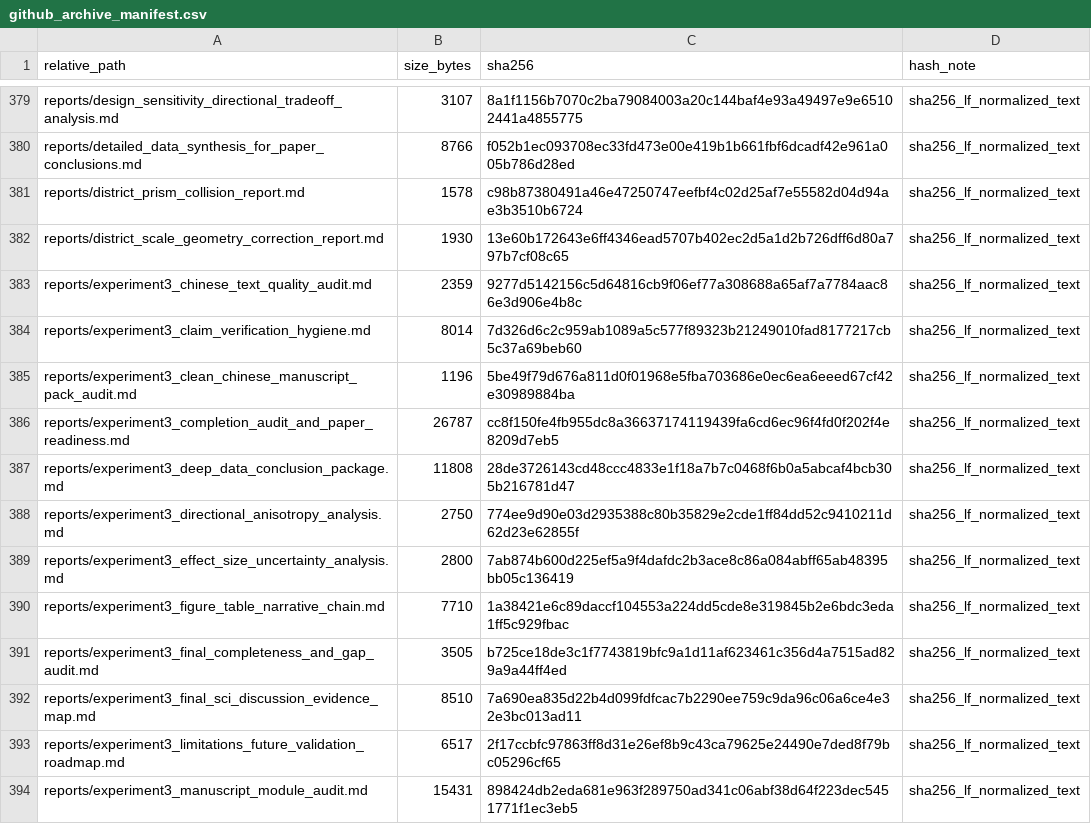
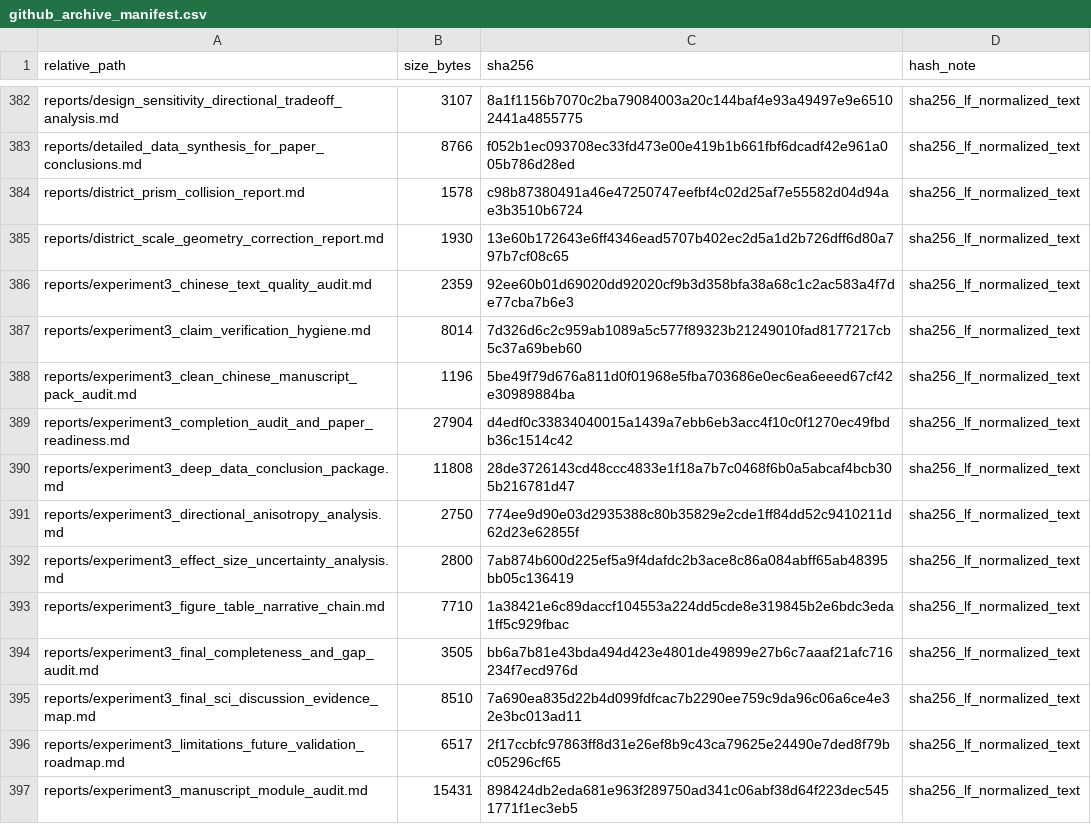
Before and after one commit to ShiyuMiao/citylbm, a CSV file: releases/v0.2.0/package/validation_experiments/Experiment3_TUM2TWIN_DigitalTwin_DesignApplication/manifests/github_archive_manifest.csv, drawn as a sheet; only a part is shown, gaps mark what is left out; the diff covers the shown part only.

```diff
--- a/releases/v0.2.0/package/validation_experiments/Experiment3_TUM2TWIN_DigitalTwin_DesignApplication/manifests/github_archive_manifest.csv
+++ b/releases/v0.2.0/package/validation_experiments/Experiment3_TUM2TWIN_DigitalTwin_DesignApplication/manifests/github_archive_manifest.csv
@@ -382,6 +385,6 @@ reports/district_prism_collision_report.md,1578,c98b87380491a46e47250747eefbf4c0
 reports/district_scale_geometry_correction_report.md,1930,13e60b172643e6ff4346ead5707b402ec2d5a1d2b726dff6d80a797b7cf08c65,sha256_lf_normalized_text
-reports/experiment3_chinese_text_quality_audit.md,2359,9277d5142156c5d64816cb9f06ef77a308688a65af7a7784aac86e3d906e4b8c,sha256_lf_normalized_text
+reports/experiment3_chinese_text_quality_audit.md,2359,92ee60b01d69020dd92020cf9b3d358bfa38a68c1c2ac583a4f7de77cba7b6e3,sha256_lf_normalized_text
 reports/experiment3_claim_verification_hygiene.md,8014,7d326d6c2c959ab1089a5c577f89323b21249010fad8177217cb5c37a69beb60,sha256_lf_normalized_text
 reports/experiment3_clean_chinese_manuscript_pack_audit.md,1196,5be49f79d676a811d0f01968e5fba703686e0ec6ea6eeed67cf42e30989884ba,sha256_lf_normalized_text
-reports/experiment3_completion_audit_and_paper_readiness.md,26787,cc8f150fe4fb955dc8a36637174119439fa6cd6ec96f4fd0f202f4e8209d7eb5,sha256_lf_normalized_text
+reports/experiment3_completion_audit_and_paper_readiness.md,27904,d4edf0c33834040015a1439a7ebb6eb3acc4f10c0f1270ec49fbdb36c1514c42,sha256_lf_normalized_text
 reports/experiment3_deep_data_conclusion_package.md,11808,28de3726143cd48ccc4833e1f18a7b7c0468f6b0a5abcaf4bcb305b216781d47,sha256_lf_normalized_text
@@ -390,3 +393,3 @@ reports/experiment3_effect_size_uncertainty_analysis.md,2800,7ab874b600d225ef5a9
 reports/experiment3_figure_table_narrative_chain.md,7710,1a38421e6c89daccf104553a224dd5cde8e319845b2e6bdc3eda1ff5c929fbac,sha256_lf_normalized_text
-reports/experiment3_final_completeness_and_gap_audit.md,3505,b725ce18de3c1f7743819bfc9a1d11af623461c356d4a7515ad829a9a44ff4ed,sha256_lf_normalized_text
+reports/experiment3_final_completeness_and_gap_audit.md,3505,bb6a7b81e43bda494d423e4801de49899e27b6c7aaaf21afc716234f7ecd976d,sha256_lf_normalized_text
 reports/experiment3_final_sci_discussion_evidence_map.md,8510,7a690ea835d22b4d099fdfcac7b2290ee759c9da96c06a6ce4e32e3bc013ad11,sha256_lf_normalized_text
```
Also changed, not shown: 5 added rows and 20 edited cells elsewhere in this file, releases/v0.2.0/package/validation_experiments/Experiment3_TUM2TWIN_DigitalTwin_DesignApplication/figures/final_integrated_key_result_matrix.csv, releases/v0.2.0/package/validation_experiments/Experiment3_TUM2TWIN_DigitalTwin_DesignApplication/manifests/evidence_inventory.csv, 18 other files.
